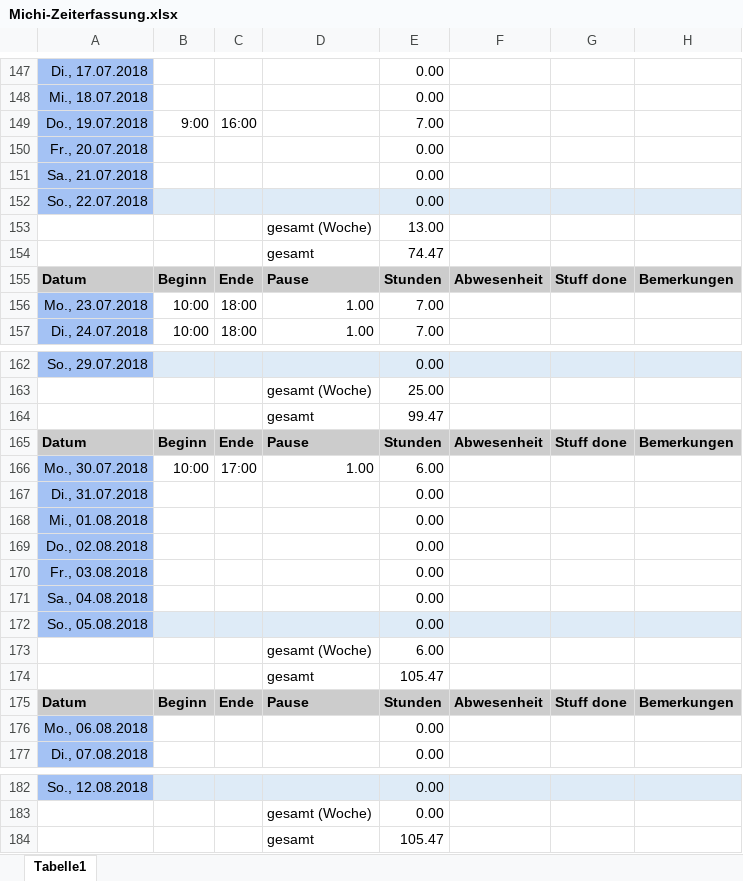
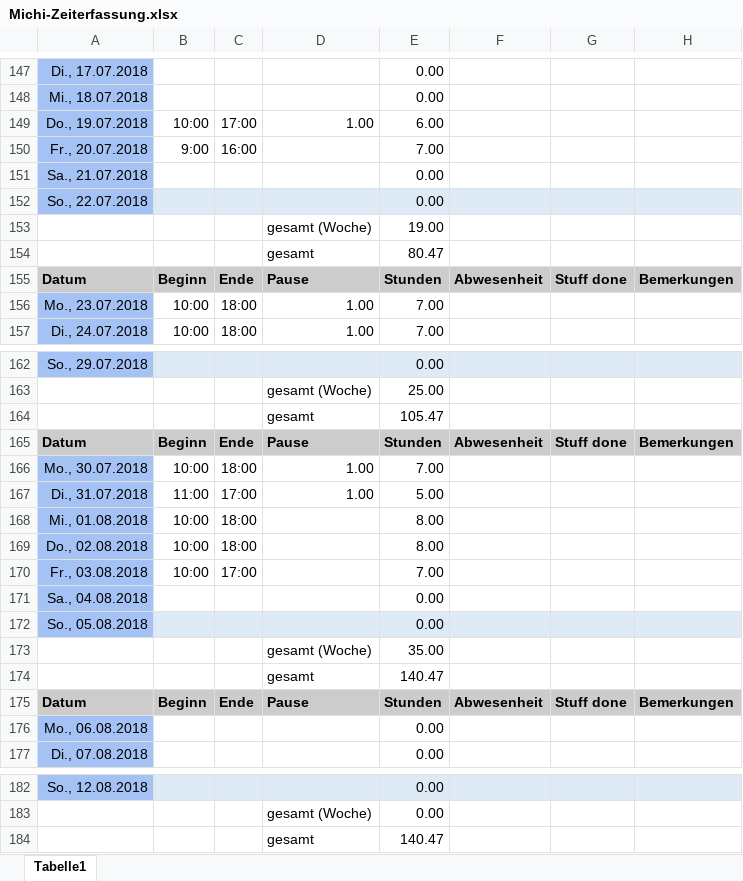
Before and after one commit to ArtjomProGrammer/Voodoo, an Excel workbook: _WIP/Michi/Michi-Zeiterfassung.xlsx, sheet Tabelle1, drawn as a sheet; only a part is shown, gaps mark what is left out; values as stored, in another font and other column widths than the file's, no borders; removed rows and columns are numbered as before the commit, all else as after; the diff names each change by its address in the sheet, - before the commit and + after, or states it on an @@ line.

Commit message:
time

```diff
--- a/_WIP/Michi/Michi-Zeiterfassung.xlsx (sheet Tabelle1)
+++ b/_WIP/Michi/Michi-Zeiterfassung.xlsx (sheet Tabelle1)
+row 149: Do., 19.07.2018 | 10:00 | 17:00 | 1.00 | 6.00
-A150: Do., 19.07.2018
+A150: Fr., 20.07.2018
-row 150: Fr., 20.07.2018 |  |  |  | 0.00
-E153: 13.00
+E153: 19.00
-E154: 74.47
+E154: 80.47
-E164: 99.47
+E164: 105.47
-C166: 17:00
+C166: 18:00
-E166: 6.00
+E166: 7.00
-row 167: Di., 31.07.2018 |  |  |  | 0.00
-row 168: Mi., 01.08.2018 |  |  |  | 0.00
-row 169: Do., 02.08.2018 |  |  |  | 0.00
-row 170: Fr., 03.08.2018 |  |  |  | 0.00
+row 167: Di., 31.07.2018 | 11:00 | 17:00 | 1.00 | 5.00
+row 168: Mi., 01.08.2018 | 10:00 | 18:00 |  | 8.00
+row 169: Do., 02.08.2018 | 10:00 | 18:00 |  | 8.00
+row 170: Fr., 03.08.2018 | 10:00 | 17:00 |  | 7.00
-E173: 6.00
+E173: 35.00
-E174: 105.47
+E174: 140.47
-E184: 105.47
+E184: 140.47
```
Also changed, not shown: formulas that keep their value.
